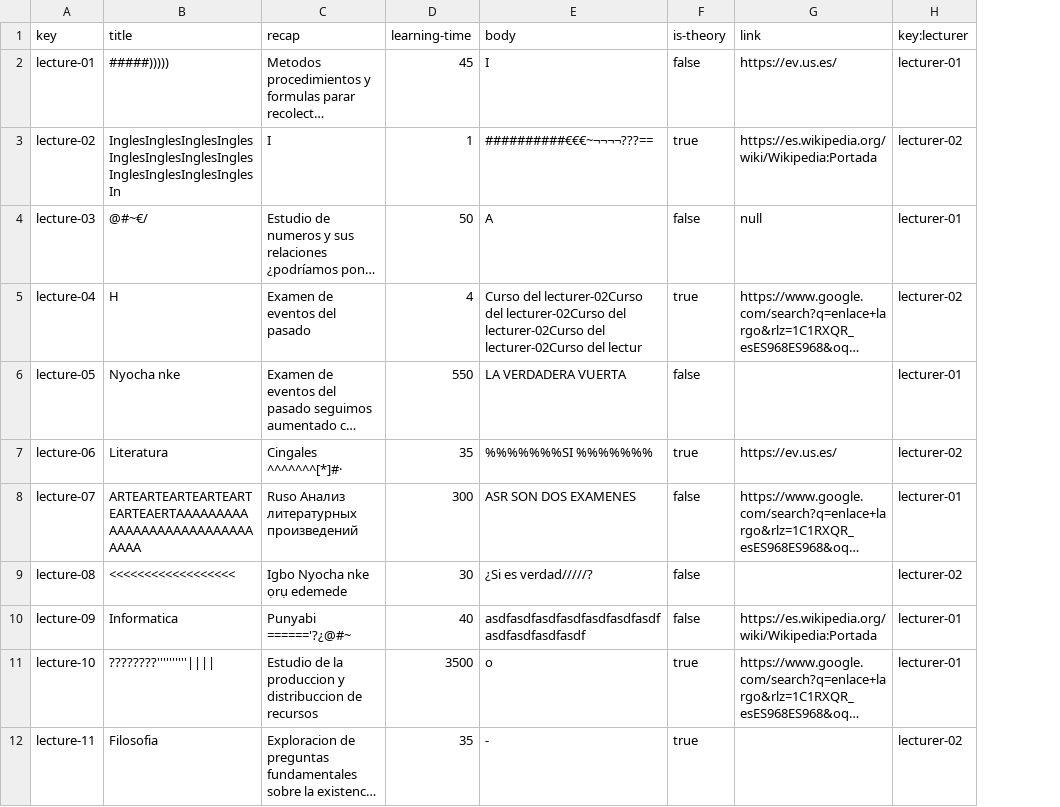
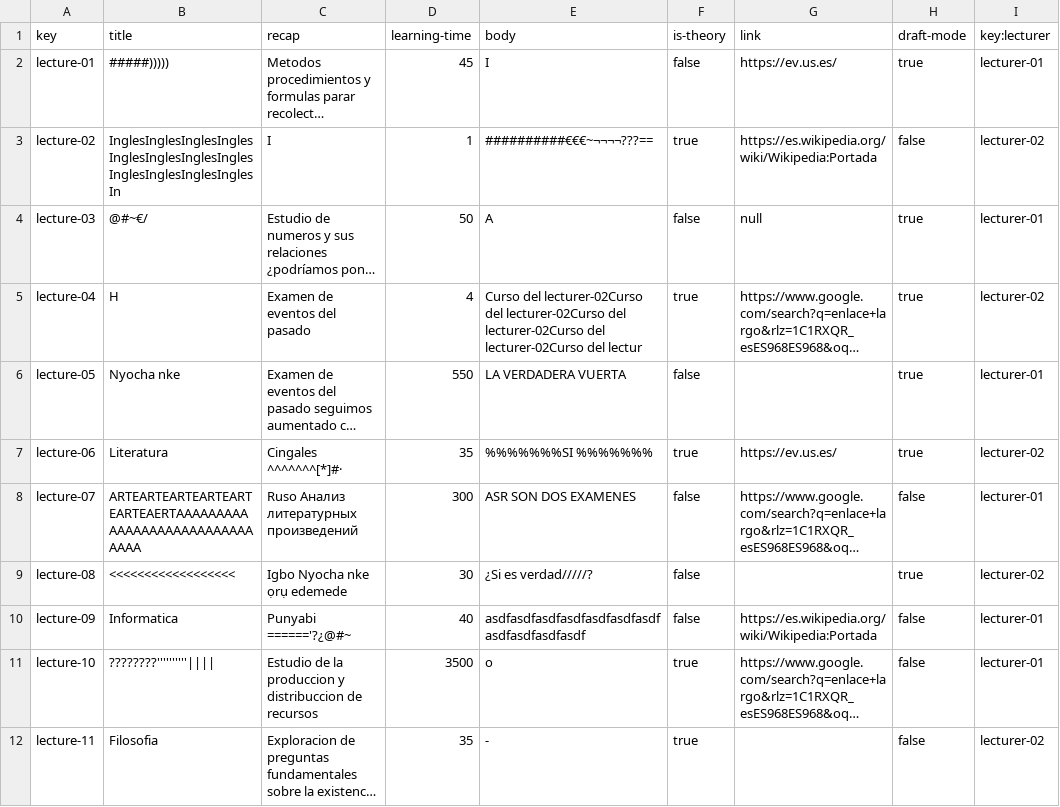
Before and after one commit to adrrf/acme-life-long-learning, a CSV file: src/main/webapp/WEB-INF/resources/sample-data/lecture.csv, drawn as a sheet; long unchanged cells end in …; the diff names each change by its address in the sheet, - before the commit and + after, or states it on an @@ line.

Commit message:
feat(d3-s1):draftmode lecture, update, delete, y csv

```diff
--- a/src/main/webapp/WEB-INF/resources/sample-data/lecture.csv
+++ b/src/main/webapp/WEB-INF/resources/sample-data/lecture.csv
+column H (draft-mode), rows 2-12: true | false | true | true | true | true | false | true | false | false | false
```
Also changed, not shown: 9 other files.
